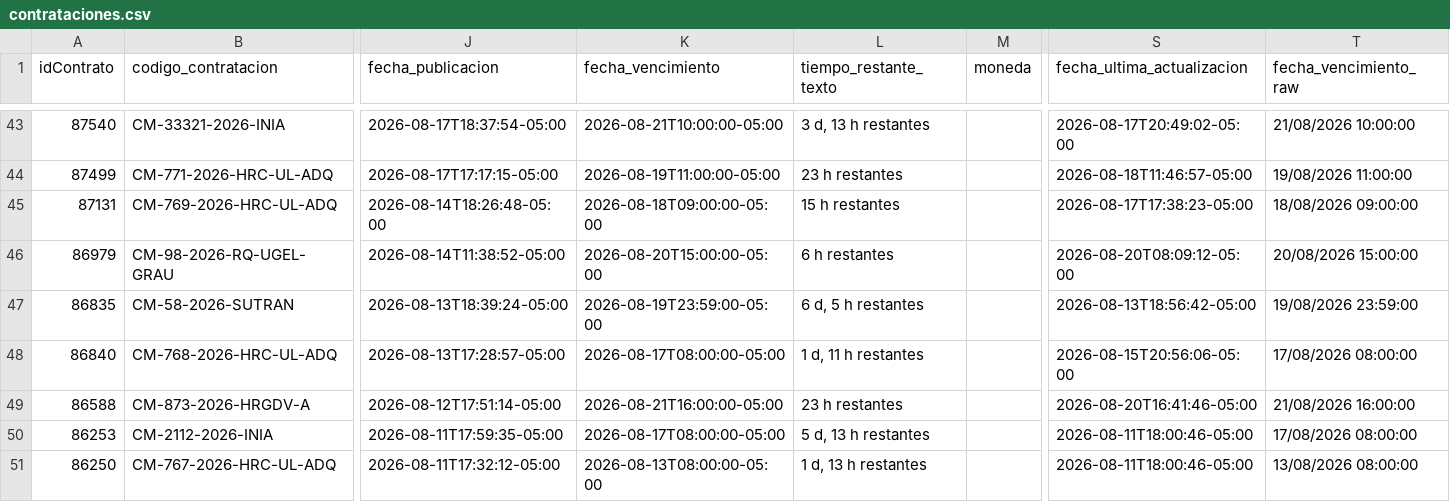
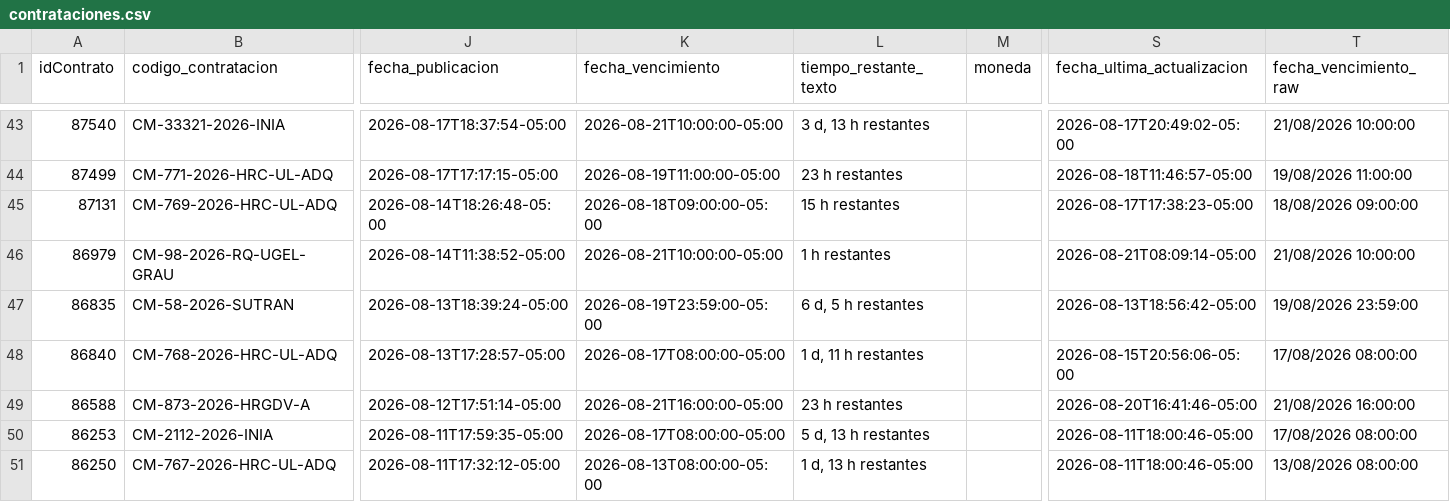
Before and after one commit to Natgato/monitor-seace-cusco, a CSV file: data/contrataciones.csv, drawn as a sheet; only a part is shown, gaps mark what is left out; the diff names each change by its address in the sheet, - before the commit and + after, or states it on an @@ line.

```diff
--- a/data/contrataciones.csv
+++ b/data/contrataciones.csv
-K46 (fecha_vencimiento): 2026-08-20T15:00:00-05:00
+K46 (fecha_vencimiento): 2026-08-21T10:00:00-05:00
-L46 (tiempo_restante_texto): 6 h restantes
+L46 (tiempo_restante_texto): 1 h restantes
-S46 (fecha_ultima_actualizacion): 2026-08-20T08:09:12-05:00
+S46 (fecha_ultima_actualizacion): 2026-08-21T08:09:14-05:00
-T46 (fecha_vencimiento_raw): 20/08/2026 15:00:00
+T46 (fecha_vencimiento_raw): 21/08/2026 10:00:00
```
Also changed, not shown: data/items.csv, 1 other file.
